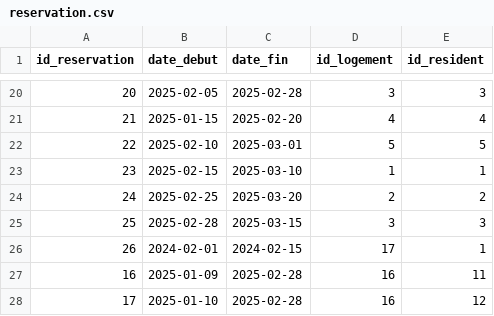
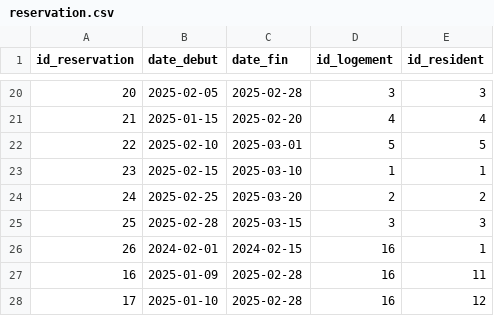
Before and after one commit to bdr-si3-2425/Azur-co-living, a CSV file: fill script/reservation.csv, drawn as a sheet; only a part is shown, gaps mark what is left out.

Commit message:
Update reservation.csv

```diff
--- a/fill script/reservation.csv
+++ b/fill script/reservation.csv
@@ -25,3 +25,3 @@ id_reservation,date_debut,date_fin,id_logement,id_resident
 25,2025-02-28,2025-03-15,3,3
-26,2024-02-01,2024-02-15,17,1
+26,2024-02-01,2024-02-15,16,1
 16,2025-01-09,2025-02-28,16,11
```
